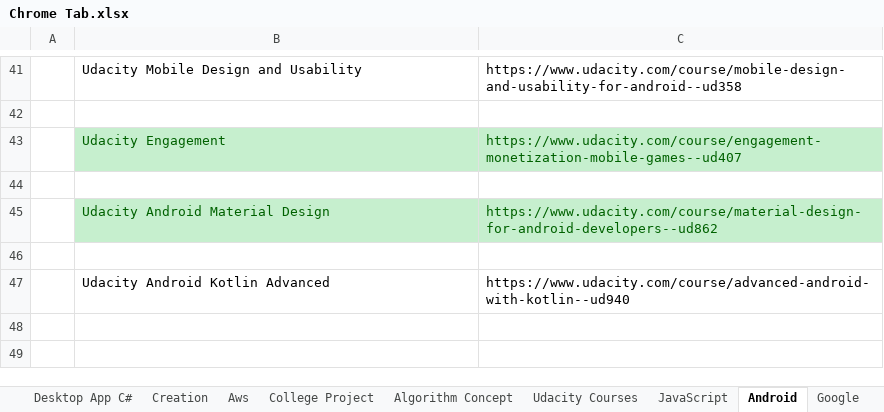
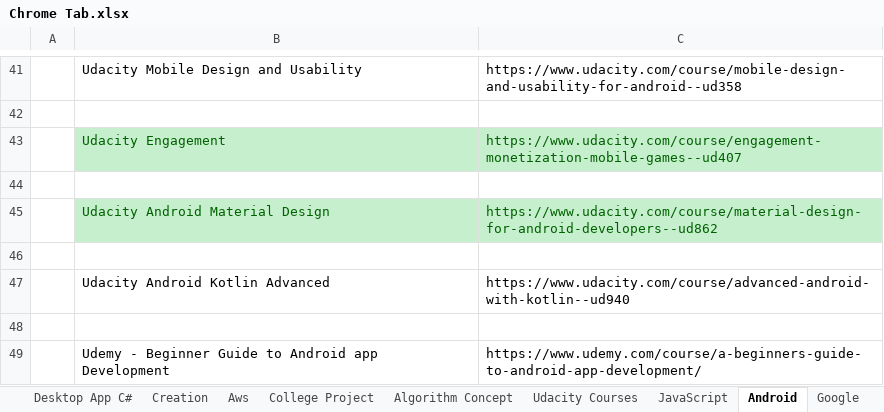
Before and after one commit to varunjha089/Excel-Sheets-for-Links-track., an Excel workbook: Chrome Tab.xlsx, sheet Android, drawn as a sheet; only a part is shown, gaps mark what is left out; values as stored, in another font and other column widths than the file's, no borders; the diff names each change by its address in the sheet, - before the commit and + after, or states it on an @@ line.

Commit message:
Android course added.

```diff
--- a/Chrome Tab.xlsx (sheet Android)
+++ b/Chrome Tab.xlsx (sheet Android)
+row 48: (empty)
+row 49:  | Udemy - Beginner Guide to Android app Development | https://www.udemy.com/course/a-beginners-guide-to-android-app-development/
```
